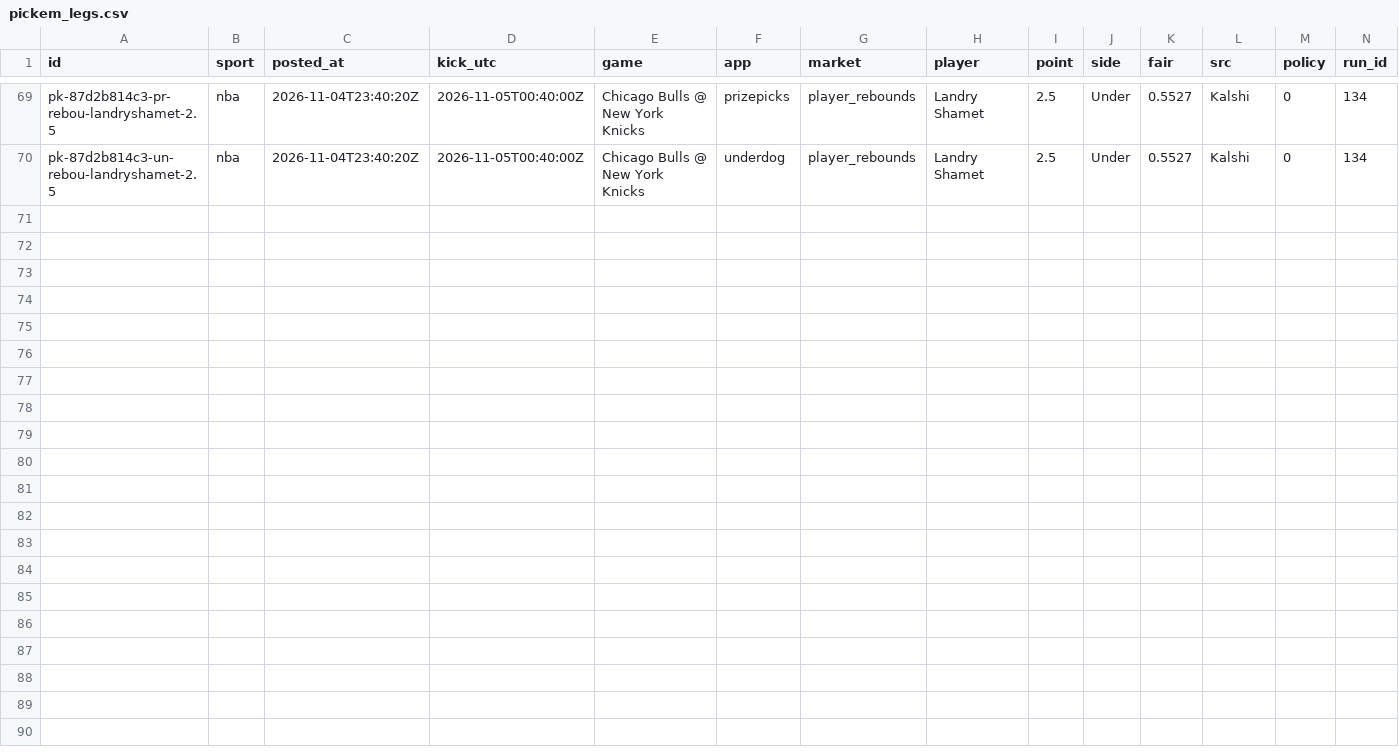
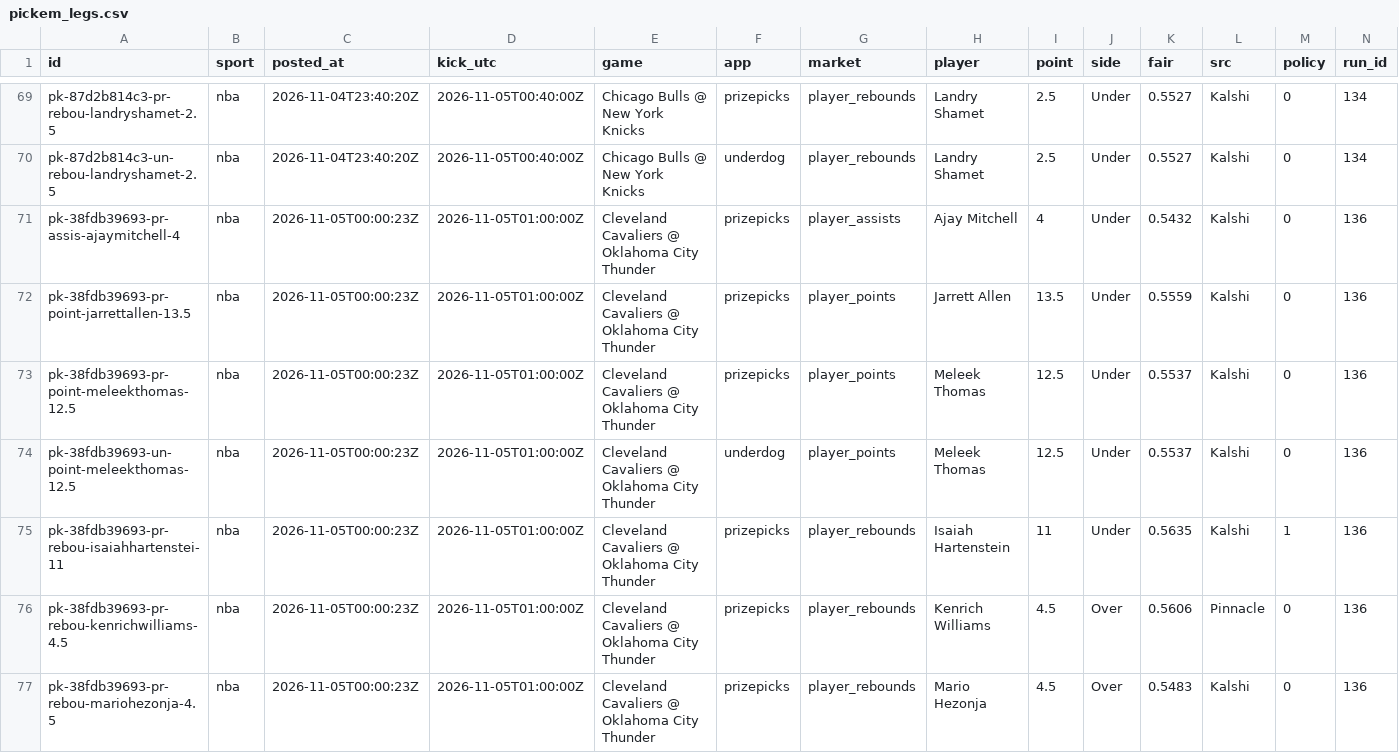
Before and after one commit to grahambirch99/closing-line-club, a CSV file: data/nba/pickem_legs.csv, drawn as a sheet; only a part is shown, gaps mark what is left out; rows hold the shown columns only; the diff names each change by its address in the sheet, - before the commit and + after, or states it on an @@ line.

```diff
--- a/data/nba/pickem_legs.csv
+++ b/data/nba/pickem_legs.csv
+row 71: pk-38fdb39693-pr-assis-ajaymitchell-4 | nba | 2026-11-05T00:00:23Z | 2026-11-05T01:00:00Z | Cleveland Cavaliers @ Oklahoma City Thunder | prizepicks | player_assists | Ajay Mitchell | 4 | Under | 0.5432 | Kalshi | 0 | 136
+row 72: pk-38fdb39693-pr-point-jarrettallen-13.5 | nba | 2026-11-05T00:00:23Z | 2026-11-05T01:00:00Z | Cleveland Cavaliers @ Oklahoma City Thunder | prizepicks | player_points | Jarrett Allen | 13.5 | Under | 0.5559 | Kalshi | 0 | 136
+row 73: pk-38fdb39693-pr-point-meleekthomas-12.5 | nba | 2026-11-05T00:00:23Z | 2026-11-05T01:00:00Z | Cleveland Cavaliers @ Oklahoma City Thunder | prizepicks | player_points | Meleek Thomas | 12.5 | Under | 0.5537 | Kalshi | 0 | 136
+row 74: pk-38fdb39693-un-point-meleekthomas-12.5 | nba | 2026-11-05T00:00:23Z | 2026-11-05T01:00:00Z | Cleveland Cavaliers @ Oklahoma City Thunder | underdog | player_points | Meleek Thomas | 12.5 | Under | 0.5537 | Kalshi | 0 | 136
+row 75: pk-38fdb39693-pr-rebou-isaiahhartenstei-11 | nba | 2026-11-05T00:00:23Z | 2026-11-05T01:00:00Z | Cleveland Cavaliers @ Oklahoma City Thunder | prizepicks | player_rebounds | Isaiah Hartenstein | 11 | Under | 0.5635 | Kalshi | 1 | 136
+row 76: pk-38fdb39693-pr-rebou-kenrichwilliams-4.5 | nba | 2026-11-05T00:00:23Z | 2026-11-05T01:00:00Z | Cleveland Cavaliers @ Oklahoma City Thunder | prizepicks | player_rebounds | Kenrich Williams | 4.5 | Over | 0.5606 | Pinnacle | 0 | 136
+row 77: pk-38fdb39693-pr-rebou-mariohezonja-4.5 | nba | 2026-11-05T00:00:23Z | 2026-11-05T01:00:00Z | Cleveland Cavaliers @ Oklahoma City Thunder | prizepicks | player_rebounds | Mario Hezonja | 4.5 | Over | 0.5483 | Kalshi | 0 | 136
```
Also changed, not shown: data/nba/paper.csv, 1 other file.
